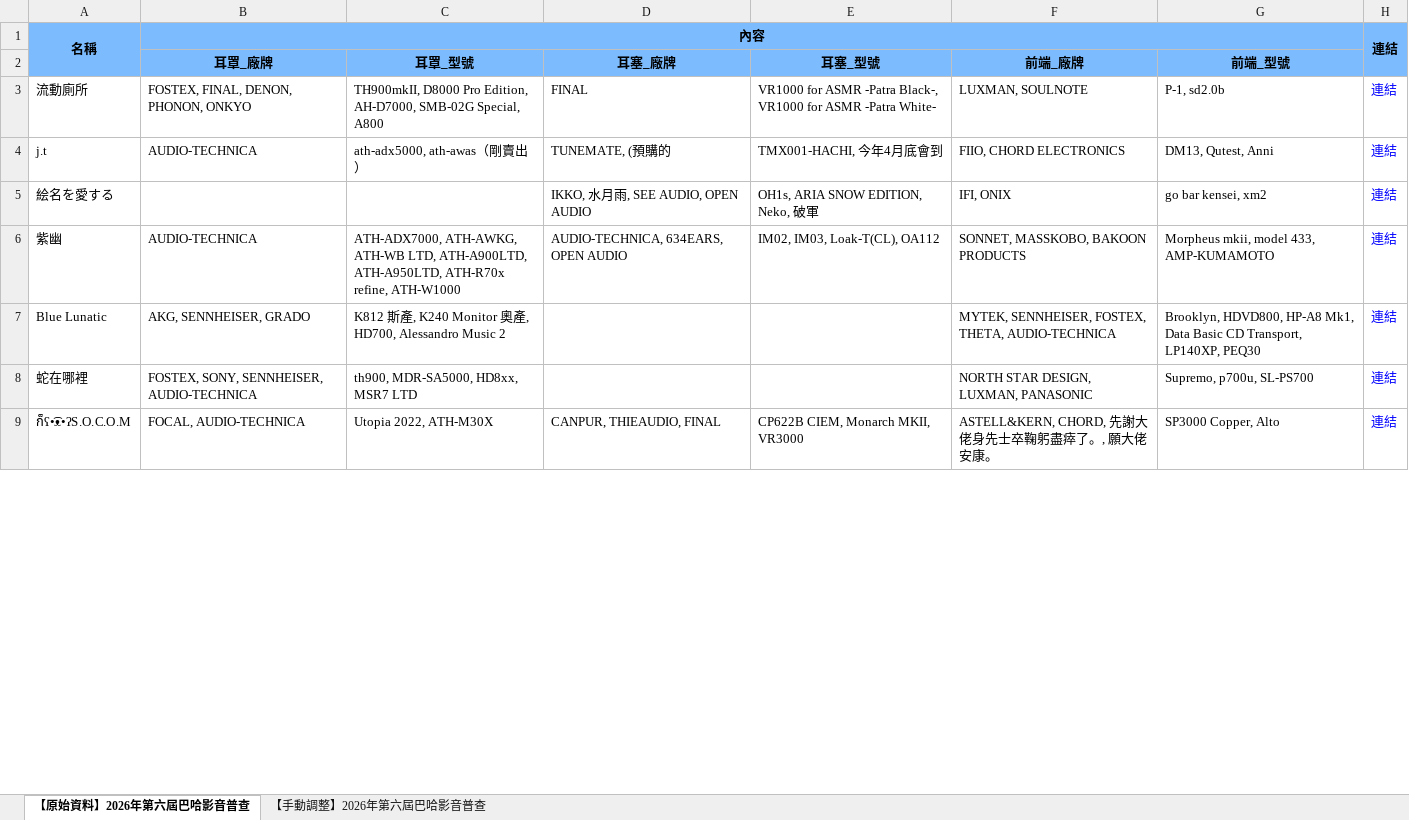
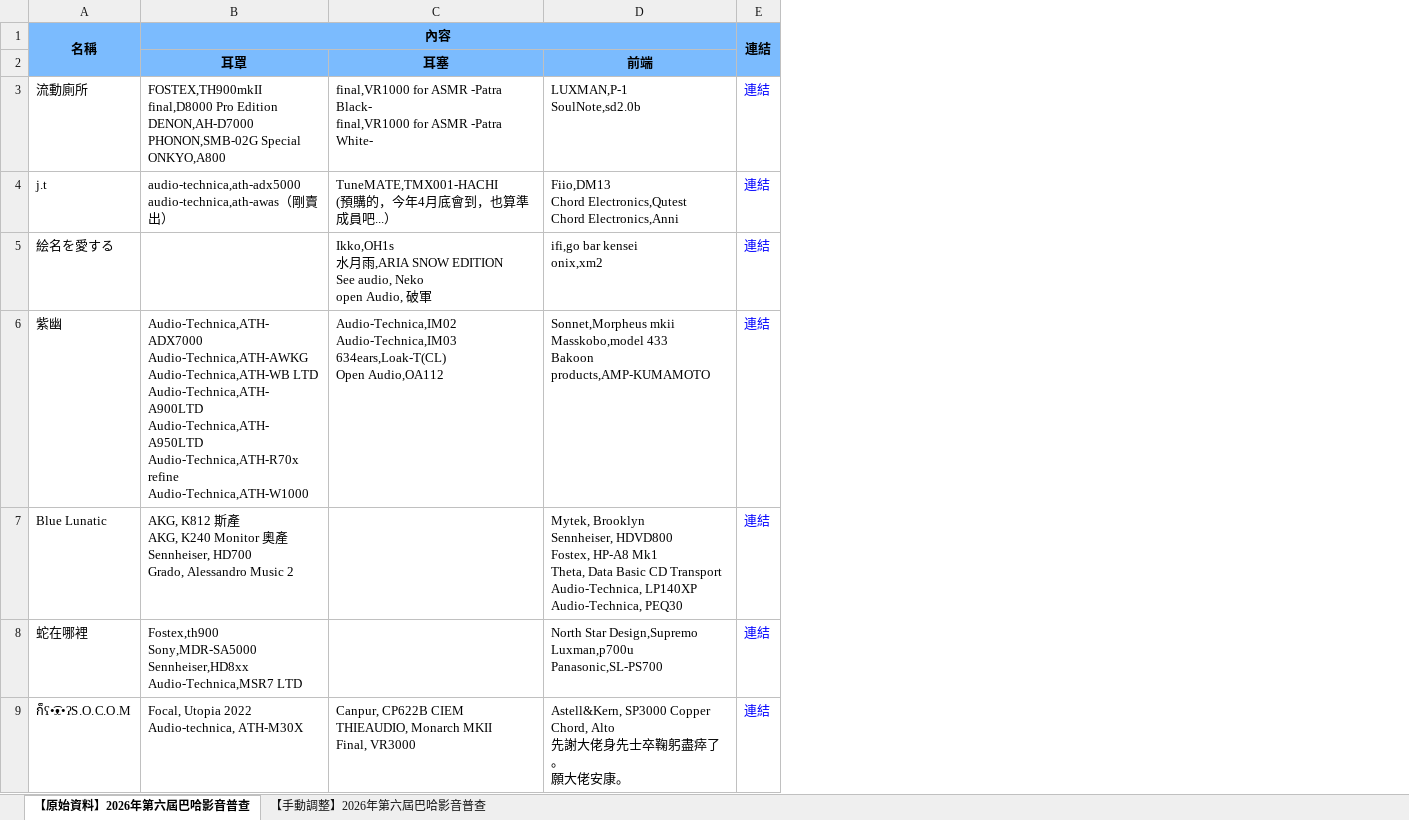
Before and after one commit to Lin-Ray/Baha_EarphoneStatistics_2026_6th, an Excel workbook: output/BaHa_EarphoneStatistics_20260123.xlsx, sheet 【原始資料】2026年第六屆巴哈影音普查, drawn as a sheet; only a part is shown; values as stored, in another font and other column widths than the file's, no borders; removed rows and columns are numbered as before the commit, all else as after; ↵ is a line break in a cell; the diff names each change by its address in the sheet, - before the commit and + after, or states it on an @@ line.

```diff
--- a/output/BaHa_EarphoneStatistics_20260123.xlsx (sheet 【原始資料】2026年第六屆巴哈影音普查)
+++ b/output/BaHa_EarphoneStatistics_20260123.xlsx (sheet 【原始資料】2026年第六屆巴哈影音普查)
-column B, rows 1-9: 內容 | 耳罩_廠牌 | FOSTEX, FINAL, DENON, PHONON, ONKYO | AUDIO-TECHNICA |  | AUDIO-TECHNICA | AKG, SENNHEISER, GRADO | FOSTEX, SONY, SENNHEISER, AUDIO-TECHNICA | FOCAL, AUDIO-TECHNICA
-column C, rows 2-9: 耳罩_型號 | TH900mkII, D8000 Pro Edition, AH-D7000, SMB-02G Special, A800 | ath-adx5000, ath-awas（剛賣出） |  | ATH-ADX7000, ATH-AWKG, ATH-WB LTD, ATH-A900LTD, ATH-A950LTD, ATH-R70x refine, ATH-W1000 | K812 斯產, K240 Monitor 奧產, HD700, Alessandro Music 2 | th900, MDR-SA5000, HD8xx, MSR7 LTD | Utopia 2022, ATH-M30X
-column D, rows 2-9: 耳塞_廠牌 | FINAL | TUNEMATE, (預購的 | IKKO, 水月雨, SEE AUDIO, OPEN AUDIO | AUDIO-TECHNICA, 634EARS, OPEN AUDIO |  |  | CANPUR, THIEAUDIO, FINAL
-column E, rows 2-9: 耳塞_型號 | VR1000 for ASMR -Patra Black-, VR1000 for ASMR -Patra White- | TMX001-HACHI, 今年4月底會到 | OH1s, ARIA SNOW EDITION, Neko, 破軍 | IM02, IM03, Loak-T(CL), OA112 |  |  | CP622B CIEM, Monarch MKII, VR3000
-column F, rows 2-9: 前端_廠牌 | LUXMAN, SOULNOTE | FIIO, CHORD ELECTRONICS | IFI, ONIX | SONNET, MASSKOBO, BAKOON PRODUCTS | MYTEK, SENNHEISER, FOSTEX, THETA, AUDIO-TECHNICA | NORTH STAR DESIGN, LUXMAN, PANASONIC | ASTELL&KERN, CHORD, 先謝大佬身先士卒鞠躬盡瘁了。, 願大佬安康。
-column G, rows 2-9: 前端_型號 | P-1, sd2.0b | DM13, Qutest, Anni | go bar kensei, xm2 | Morpheus mkii, model 433, AMP-KUMAMOTO | Brooklyn, HDVD800, HP-A8 Mk1, Data Basic CD Transport, LP140XP, PEQ30 | Supremo, p700u, SL-PS700 | SP3000 Copper, Alto
+column B, rows 1-9: 內容 | 耳罩 | FOSTEX,TH900mkII ↵ final,D8000 Pro Edition ↵ DENON,AH-D7000 ↵ PHONON,SMB-02G Special ↵ ONKYO,A800 | audio-technica,ath-adx5000 ↵ audio-technica,ath-awas（剛賣出） |  | Audio-Technica,ATH-ADX7000 ↵ Audio-Technica,ATH-AWKG ↵ Audio-Technica,ATH-WB LTD ↵ Audio-Technica,ATH-A900LTD ↵ Audio-Technica,ATH-A950LTD ↵ Audio-Technica,ATH-R70x refine ↵ Audio-Technica,ATH-W1000 | AKG, K812 斯產 ↵ AKG, K240 Monitor 奧產 ↵ Sennheiser, HD700 ↵ Grado, Alessandro Music 2 | Fostex,th900 ↵ Sony,MDR-SA5000 ↵ Sennheiser,HD8xx ↵ Audio-Technica,MSR7 LTD | Focal, Utopia 2022 ↵ Audio-technica, ATH-M30X
+column C, rows 2-9: 耳塞 | final,VR1000 for ASMR -Patra Black- ↵ final,VR1000 for ASMR -Patra White- | TuneMATE,TMX001-HACHI ↵ (預購的，今年4月底會到，也算準成員吧...） | Ikko,OH1s ↵ 水月雨,ARIA SNOW EDITION ↵ See audio, Neko ↵ open Audio, 破軍 | Audio-Technica,IM02 ↵ Audio-Technica,IM03 ↵ 634ears,Loak-T(CL) ↵ Open Audio,OA112 |  |  | Canpur, CP622B CIEM ↵ THIEAUDIO, Monarch MKII ↵ Final, VR3000
+column D, rows 2-9: 前端 | LUXMAN,P-1 ↵ SoulNote,sd2.0b | Fiio,DM13 ↵ Chord Electronics,Qutest ↵ Chord Electronics,Anni | ifi,go bar kensei ↵ onix,xm2 | Sonnet,Morpheus mkii ↵ Masskobo,model 433 ↵ Bakoon products,AMP-KUMAMOTO | Mytek, Brooklyn ↵ Sennheiser, HDVD800 ↵ Fostex, HP-A8 Mk1 ↵ Theta, Data Basic CD Transport ↵ Audio-Technica, LP140XP ↵ Audio-Technica, PEQ30 | North Star Design,Supremo ↵ Luxman,p700u ↵ Panasonic,SL-PS700 | Astell&Kern, SP3000 Copper ↵ Chord, Alto ↵ 先謝大佬身先士卒鞠躬盡瘁了。 ↵ 願大佬安康。
```
Also changed, not shown: sheet 【手動調整】2026年第六屆巴哈影音普查, 1 other file.
